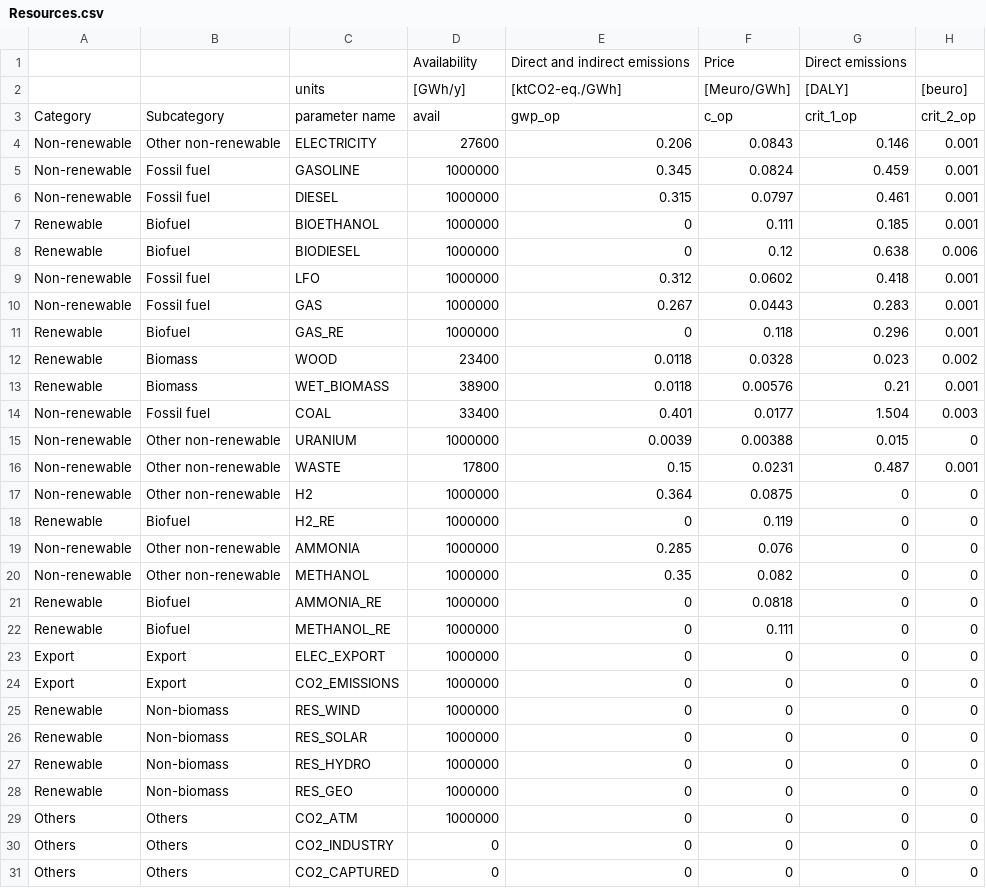
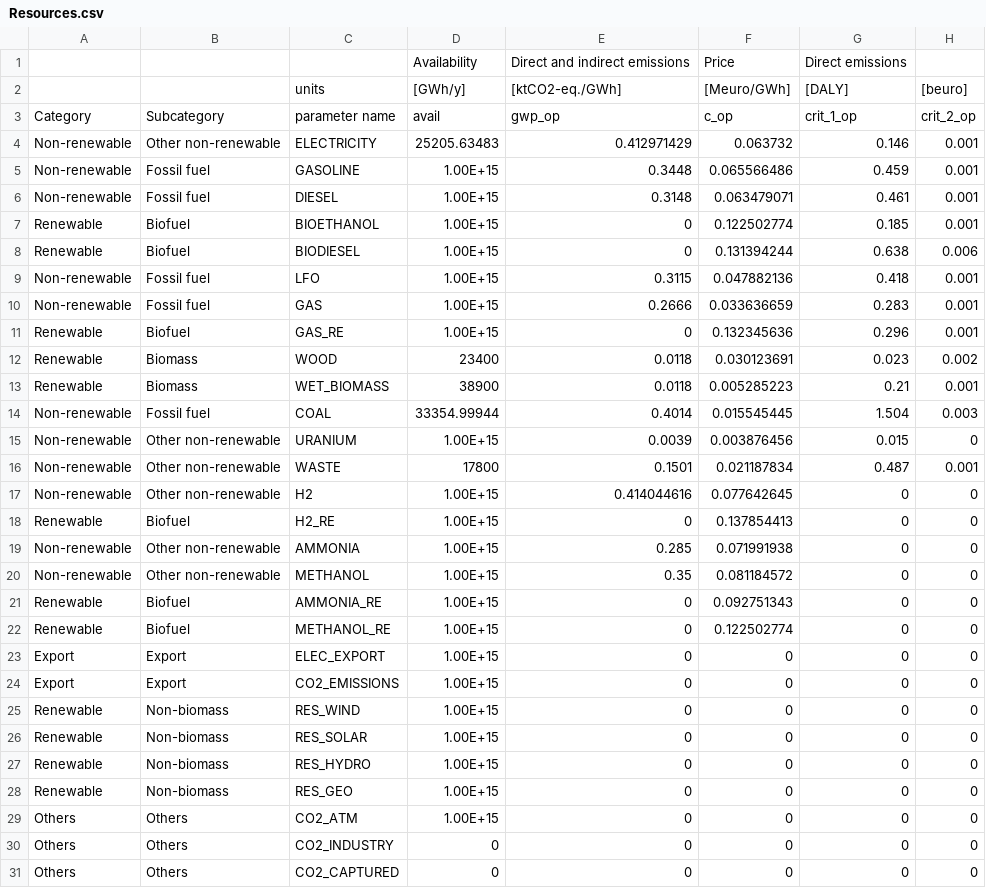
Before and after one commit to energyscope/EnergyScope_multi_criteria, a CSV file: Data/2020/Resources.csv, drawn as a sheet; only a part is shown; the diff names each change by its address in the sheet, - before the commit and + after, or states it on an @@ line.

```diff
--- a/Data/2020/Resources.csv
+++ b/Data/2020/Resources.csv
-D4: 27600
+D4: 25205.63483
-E4: 0.206
+E4: 0.412971429
-F4: 0.0843
+F4: 0.063732
-D5:D11: 1000000
+D5:D11: 1.00E+15
-E5: 0.345
+E5: 0.3448
-F5: 0.0824
+F5: 0.065566486
-E6: 0.315
+E6: 0.3148
-F6: 0.0797
+F6: 0.063479071
-F7: 0.111
+F7: 0.122502774
-F8: 0.12
+F8: 0.131394244
-E9: 0.312
+E9: 0.3115
-F9: 0.0602
+F9: 0.047882136
-E10: 0.267
+E10: 0.2666
-F10: 0.0443
+F10: 0.033636659
-F11: 0.118
+F11: 0.132345636
-F12: 0.0328
+F12: 0.030123691
-F13: 0.00576
+F13: 0.005285223
-D14: 33400
+D14: 33354.99944
-E14: 0.401
+E14: 0.4014
-F14: 0.0177
+F14: 0.015545445
-D15: 1000000
+D15: 1.00E+15
-F15: 0.00388
+F15: 0.003876456
-E16: 0.15
+E16: 0.1501
-F16: 0.0231
+F16: 0.021187834
-D17:D29: 1000000
+D17:D29: 1.00E+15
-E17: 0.364
+E17: 0.414044616
-F17: 0.0875
+F17: 0.077642645
-F18: 0.119
+F18: 0.137854413
-F19: 0.076
+F19: 0.071991938
-F20: 0.082
+F20: 0.081184572
-F21: 0.0818
+F21: 0.092751343
-F22: 0.111
+F22: 0.122502774
```
Also changed, not shown: Data/2020/Demand.csv, Data/2035/Resources.csv, 8 other files.
